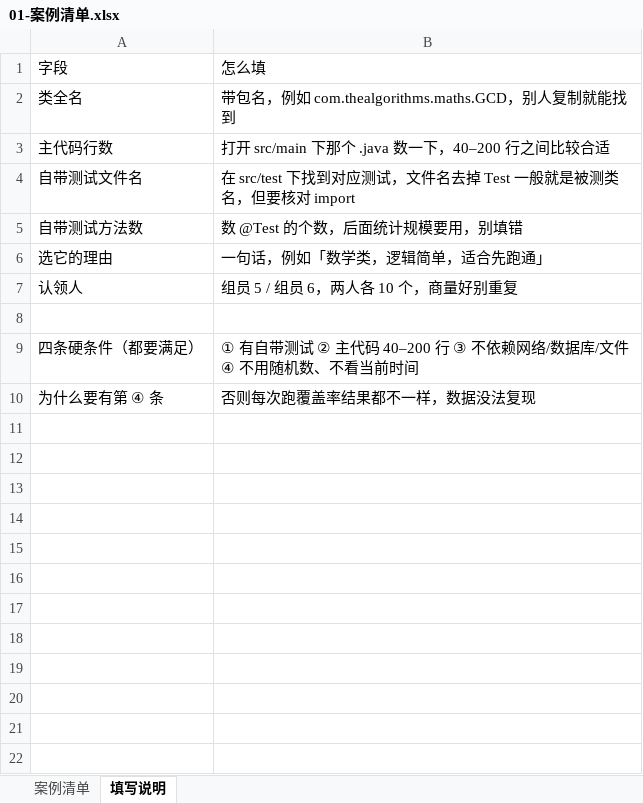
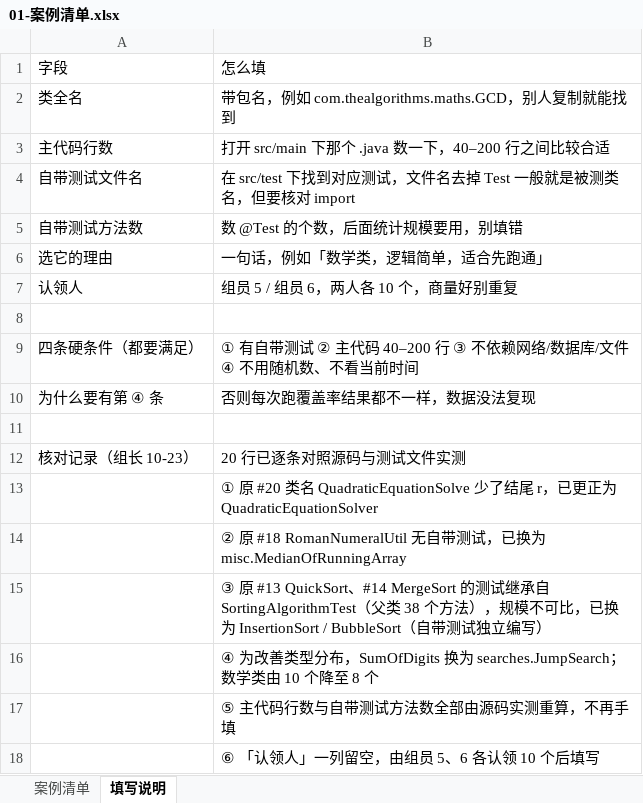
Before and after one commit to Gardenia-OvO/unit-test-coverage, an Excel workbook: docs/01-案例清单.xlsx, sheet 填写说明, drawn as a sheet; values as stored, in another font and other column widths than the file's, no borders; the diff names each change by its address in the sheet, - before the commit and + after, or states it on an @@ line.

Commit message:
案例清单：核对后修正 4 个无效案例，行数与测试数全部实测重算
- #20 QuadraticEquationSolve → QuadraticEquationSolver（原拼写少了 r）
- #18 RomanNumeralUtil（无自带测试）→ misc.MedianOfRunningArray
- #13 QuickSort、#14 MergeSort（测试继承父类 38 个方法，规模不可比）→ InsertionSort / BubbleSort
- SumOfDigits → searches.JumpSearch（数学类占比从 10/20 降至 8/20）
- 主代码行数、自带测试方法数由源码实测重算，修正 5 处手填错误

```diff
--- a/docs/01-案例清单.xlsx (sheet 填写说明)
+++ b/docs/01-案例清单.xlsx (sheet 填写说明)
+row 11: (empty)
+row 12: 核对记录（组长 10-23） | 20 行已逐条对照源码与测试文件实测
+row 13:  | ① 原 #20 类名 QuadraticEquationSolve 少了结尾 r，已更正为 QuadraticEquationSolver
+row 14:  | ② 原 #18 RomanNumeralUtil 无自带测试，已换为 misc.MedianOfRunningArray
+row 15:  | ③ 原 #13 QuickSort、#14 MergeSort 的测试继承自 SortingAlgorithmTest（父类 38 个方法），规模不可比，已换为 InsertionSort / BubbleSort（自带测试独立编写）
+row 16:  | ④ 为改善类型分布，SumOfDigits 换为 searches.JumpSearch；数学类由 10 个降至 8 个
+row 17:  | ⑤ 主代码行数与自带测试方法数全部由源码实测重算，不再手填
+row 18:  | ⑥ 「认领人」一列留空，由组员 5、6 各认领 10 个后填写
```
Also changed, not shown: sheet 案例清单.
